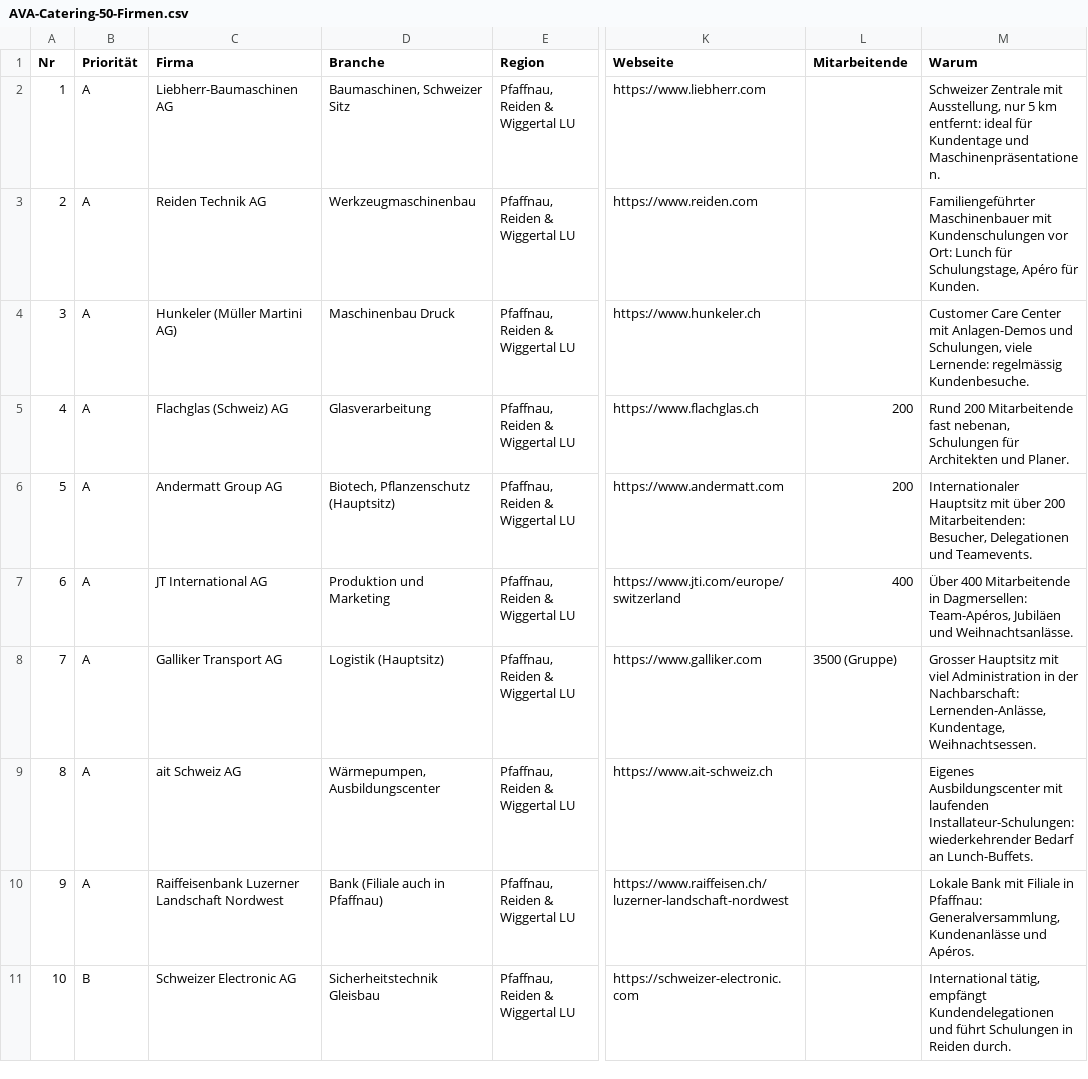
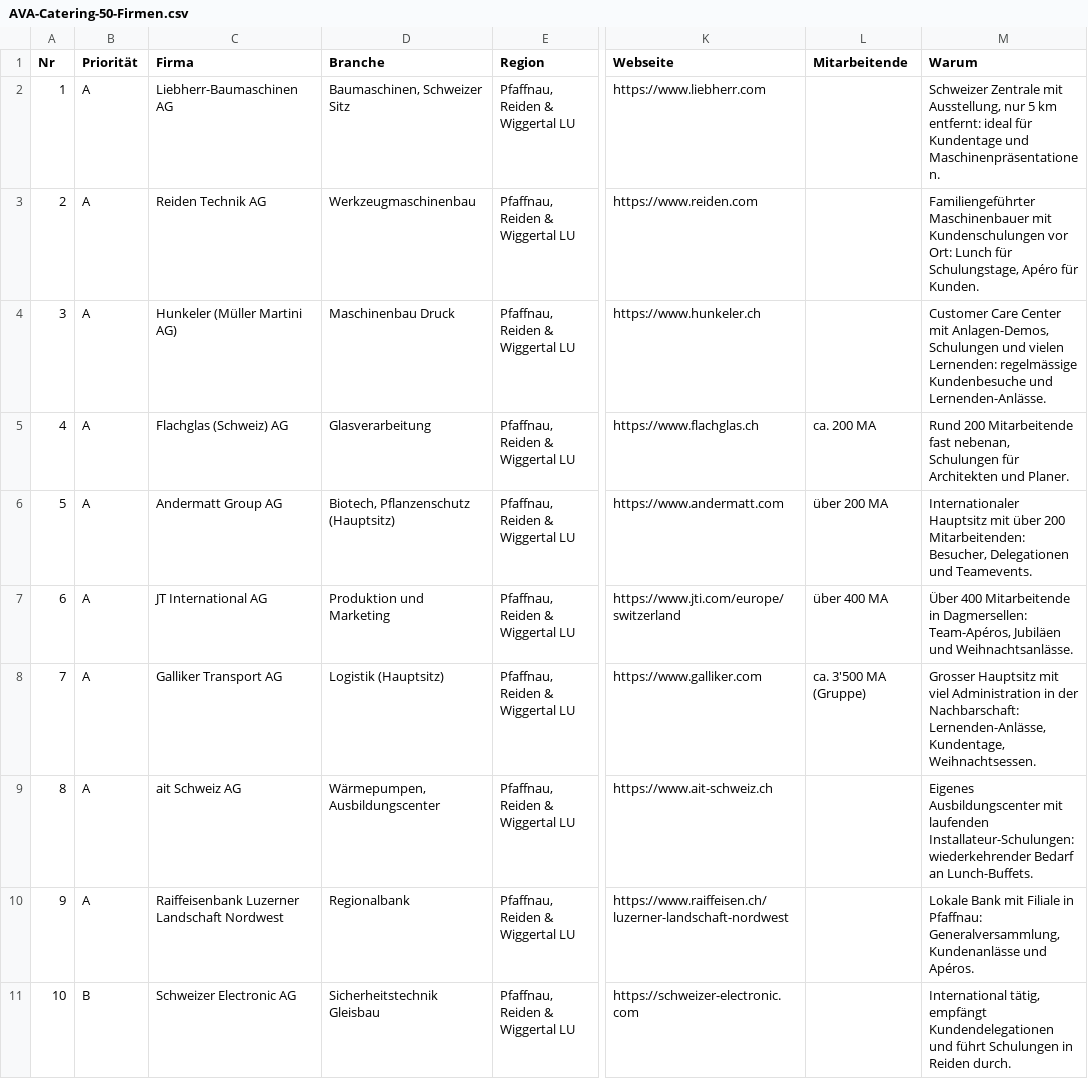
Before and after one commit to orderheld/ava-catering, a CSV file: akquise/AVA-Catering-50-Firmen.csv, drawn as a sheet; only a part is shown, gaps mark what is left out; the diff covers the shown part only; the diff names each change by its address in the sheet, - before the commit and + after, or states it on an @@ line.

```diff
--- a/akquise/AVA-Catering-50-Firmen.csv
+++ b/akquise/AVA-Catering-50-Firmen.csv
-M4 (Warum): …Center mit Anlagen-Demos und Schulungen, viele Lernende: regelmässig Kundenbesuche.
+M4 (Warum): …Center mit Anlagen-Demos, Schulungen und vielen Lernenden: regelmässige Kundenbesuche und Lernenden-Anlässe.
-L5 (Mitarbeitende): 200
+L5 (Mitarbeitende): ca. 200 MA
-L6 (Mitarbeitende): 200
+L6 (Mitarbeitende): über 200 MA
-L7 (Mitarbeitende): 400
+L7 (Mitarbeitende): über 400 MA
-L8 (Mitarbeitende): 3500 (Gruppe)
+L8 (Mitarbeitende): ca. 3'500 MA (Gruppe)
-D10 (Branche): Bank (Filiale auch in Pfaffnau)
+D10 (Branche): Regionalbank
```
Also changed, not shown: 26 edited cells elsewhere in this file, 3 other files.
